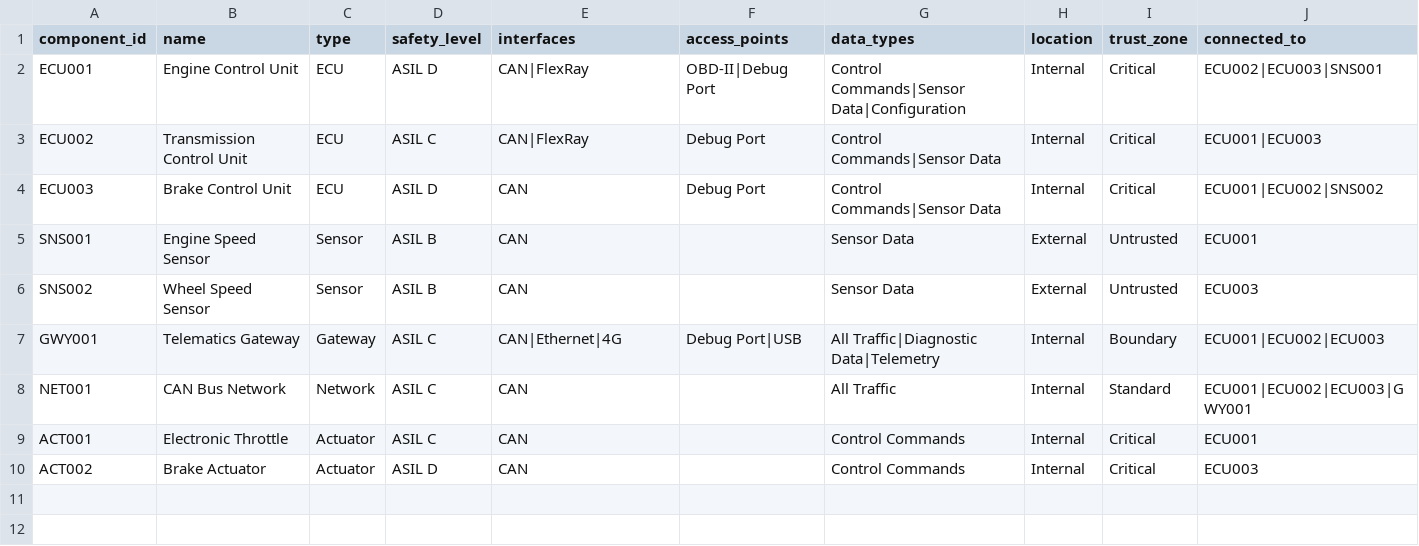
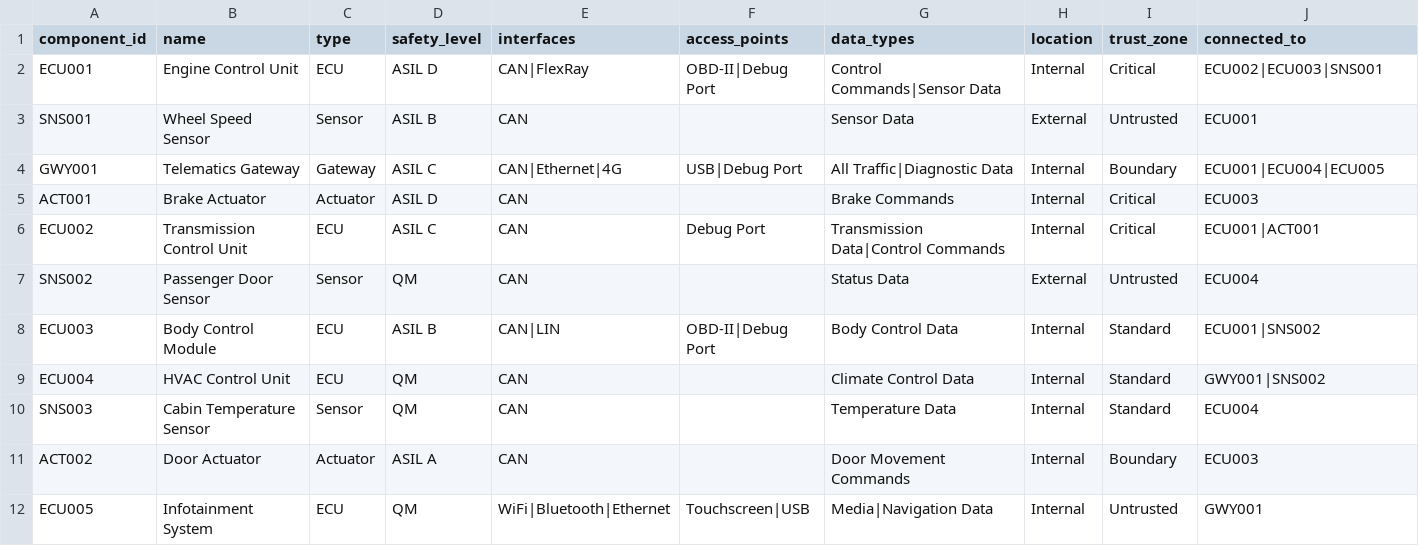
Before and after one commit to leonkalema/QuickTARA, a CSV file: assets.csv, drawn as a sheet.

```diff
--- a/assets.csv
+++ b/assets.csv
@@ -1,10 +1,12 @@
 component_id,name,type,safety_level,interfaces,access_points,data_types,location,trust_zone,connected_to
-ECU001,Engine Control Unit,ECU,ASIL D,CAN|FlexRay,OBD-II|Debug Port,Control Commands|Sensor Data|Configuration,Internal,Critical,ECU002|ECU003|SNS001
-ECU002,Transmission Control Unit,ECU,ASIL C,CAN|FlexRay,Debug Port,Control Commands|Sensor Data,Internal,Critical,ECU001|ECU003
-ECU003,Brake Control Unit,ECU,ASIL D,CAN,Debug Port,Control Commands|Sensor Data,Internal,Critical,ECU001|ECU002|SNS002
-SNS001,Engine Speed Sensor,Sensor,ASIL B,CAN,,Sensor Data,External,Untrusted,ECU001
-SNS002,Wheel Speed Sensor,Sensor,ASIL B,CAN,,Sensor Data,External,Untrusted,ECU003
-GWY001,Telematics Gateway,Gateway,ASIL C,CAN|Ethernet|4G,Debug Port|USB,All Traffic|Diagnostic Data|Telemetry,Internal,Boundary,ECU001|ECU002|ECU003
-NET001,CAN Bus Network,Network,ASIL C,CAN,,All Traffic,Internal,Standard,ECU001|ECU002|ECU003|GWY001
-ACT001,Electronic Throttle,Actuator,ASIL C,CAN,,Control Commands,Internal,Critical,ECU001
-ACT002,Brake Actuator,Actuator,ASIL D,CAN,,Control Commands,Internal,Critical,ECU003
+ECU001,Engine Control Unit,ECU,ASIL D,CAN|FlexRay,OBD-II|Debug Port,Control Commands|Sensor Data,Internal,Critical,ECU002|ECU003|SNS001
+SNS001,Wheel Speed Sensor,Sensor,ASIL B,CAN,,Sensor Data,External,Untrusted,ECU001
+GWY001,Telematics Gateway,Gateway,ASIL C,CAN|Ethernet|4G,USB|Debug Port,All Traffic|Diagnostic Data,Internal,Boundary,ECU001|ECU004|ECU005
+ACT001,Brake Actuator,Actuator,ASIL D,CAN,,Brake Commands,Internal,Critical,ECU003
+ECU002,Transmission Control Unit,ECU,ASIL C,CAN,Debug Port,Transmission Data|Control Commands,Internal,Critical,ECU001|ACT001
+SNS002,Passenger Door Sensor,Sensor,QM,CAN,,Status Data,External,Untrusted,ECU004
+ECU003,Body Control Module,ECU,ASIL B,CAN|LIN,OBD-II|Debug Port,Body Control Data,Internal,Standard,ECU001|SNS002
+ECU004,HVAC Control Unit,ECU,QM,CAN,,Climate Control Data,Internal,Standard,GWY001|SNS002
+SNS003,Cabin Temperature Sensor,Sensor,QM,CAN,,Temperature Data,Internal,Standard,ECU004
+ACT002,Door Actuator,Actuator,ASIL A,CAN,,Door Movement Commands,Internal,Boundary,ECU003
+ECU005,Infotainment System,ECU,QM,WiFi|Bluetooth|Ethernet,Touchscreen|USB,Media|Navigation Data,Internal,Untrusted,GWY001
```
Also changed, not shown: 12 other files.
